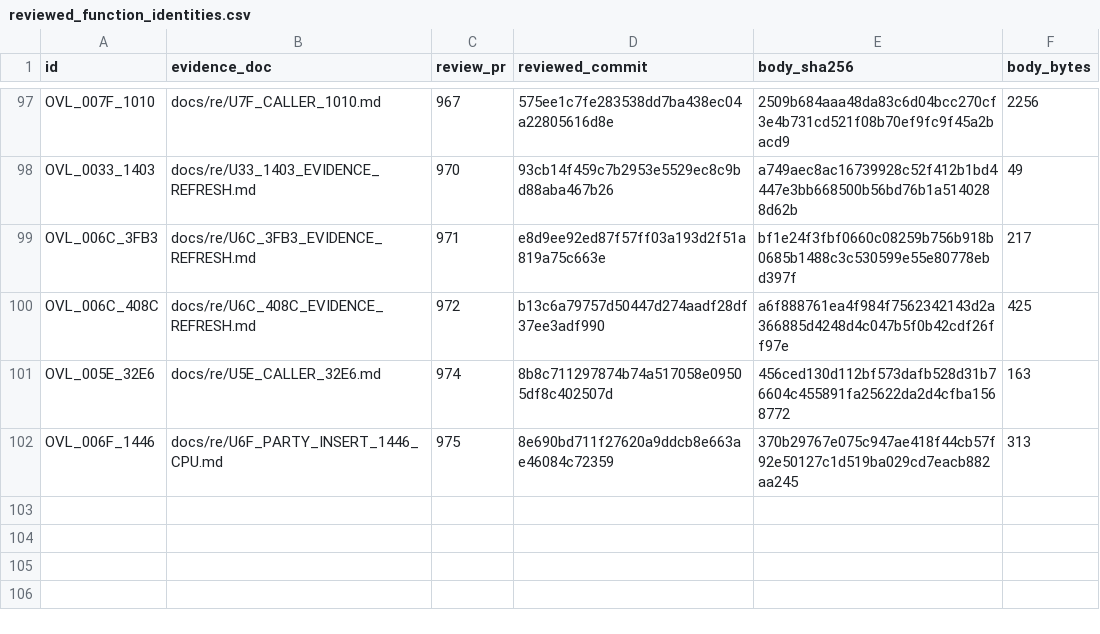
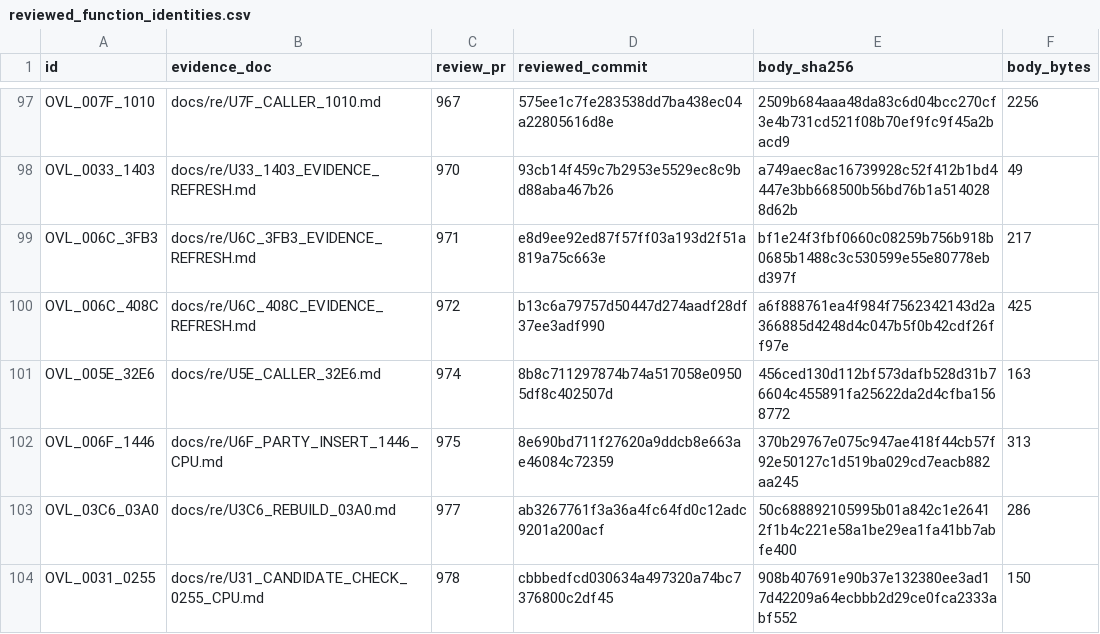
Before and after one commit to huntergdavis/poolrad-decomp, a CSV file: docs/re/reviewed_function_identities.csv, drawn as a sheet; only a part is shown, gaps mark what is left out; the diff names each change by its address in the sheet, - before the commit and + after, or states it on an @@ line.

Commit message:
Accept U3C6 +03A0 (PR #977); checkpoint 179/231 + schema-8 re-pin
Verifying-lane re-run at head 5f980394: 440 cases, caller 122/122, chain
170/170, zero masks; 35 native. Composes raw U3C6 +0000. function_queue_audit:
strict 179 (169 overlay + ten resident), identities 231 (220 + eleven),
unknown 578, queue_sha256 93267e4d. Schema-8 re-pin: 504 candidates, 65
composable, queue_sha256 7145221f.

```diff
--- a/docs/re/reviewed_function_identities.csv
+++ b/docs/re/reviewed_function_identities.csv
+row 103: OVL_03C6_03A0 | docs/re/U3C6_REBUILD_03A0.md | 977 | ab3267761f3a36a4fc64fd0c12adc9201a200acf | 50c688892105995b01a842c1e26412f1b4c221e58a1be29ea1fa41bb7abfe400 | 286
+row 104: OVL_0031_0255 | docs/re/U31_CANDIDATE_CHECK_0255_CPU.md | 978 | cbbbedfcd030634a497320a74bc7376800c2df45 | 908b407691e90b37e132380ee3ad17d42209a64ecbbb2d29ce0fca2333abf552 | 150
```
Also changed, not shown: docs/re/overlay_classification.csv, docs/re/strict_full_c_addresses.csv, 5 other files.
